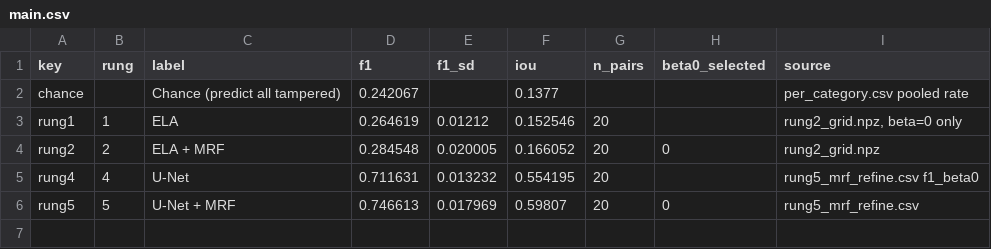
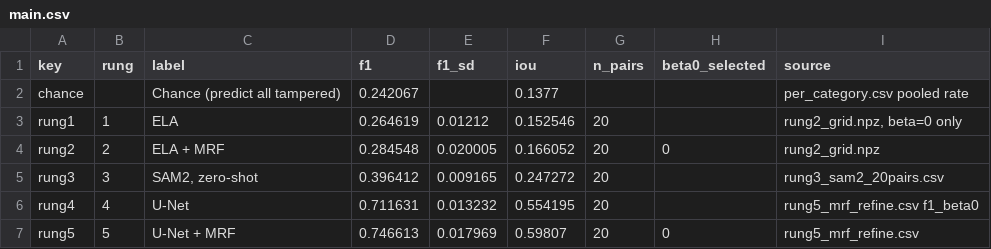
Before and after one commit to Nabz863/cv-splice-localisation, a CSV file: results/tables/main.csv, drawn as a sheet.

Commit message:
Integrate SAM2 results into report tables

```diff
--- a/results/tables/main.csv
+++ b/results/tables/main.csv
@@ -4,2 +4,3 @@ rung1,1,ELA,0.264619,0.01212,0.152546,20,,"rung2_grid.npz, beta=0 only"
 rung2,2,ELA + MRF,0.284548,0.020005,0.166052,20,0,rung2_grid.npz
+rung3,3,"SAM2, zero-shot",0.396412,0.009165,0.247272,20,,rung3_sam2_20pairs.csv
 rung4,4,U-Net,0.711631,0.013232,0.554195,20,,rung5_mrf_refine.csv f1_beta0
```
Also changed, not shown: results/tables/auc.csv, 5 other files.
